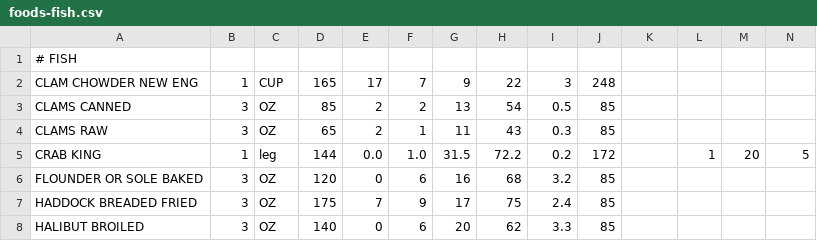
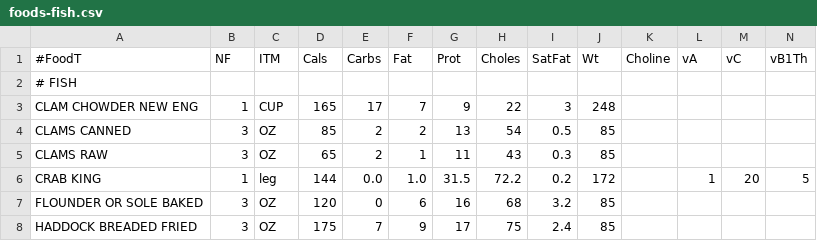
Before and after one commit to mat8025/GAPPS, a CSV file: APPS/CalCounter/Foods/foods-fish.csv, drawn as a sheet; only a part is shown; the shorter side is filled out with more unchanged rows; rows hold the shown columns only; the diff names each change by its address in the sheet, - before the commit and + after, or states it on an @@ line.

```diff
--- a/APPS/CalCounter/Foods/foods-fish.csv
+++ b/APPS/CalCounter/Foods/foods-fish.csv
+row 1: #FoodT | NF | ITM | Cals | Carbs | Fat | Prot | Choles | SatFat | Wt | Choline | vA | vC | vB1Th
```
Also changed, not shown: APPS/CalCounter/Foods/foods-breakfast.csv, DEMOS/Wex/DAT/wex2020.tsv, 10 other files.
